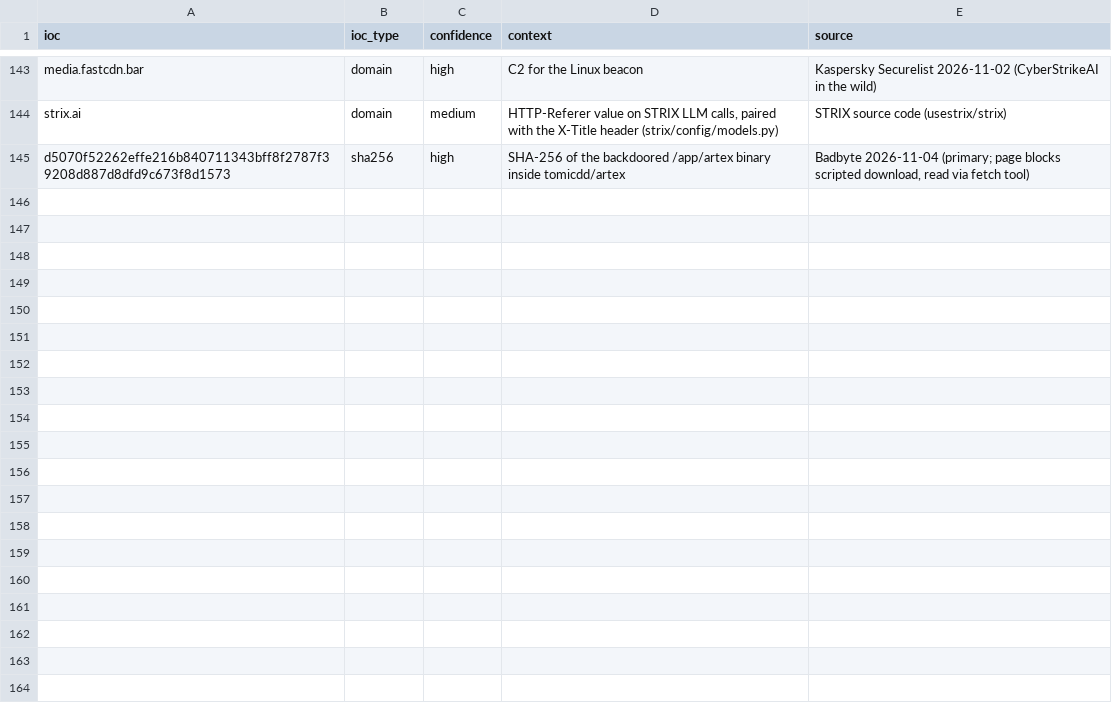
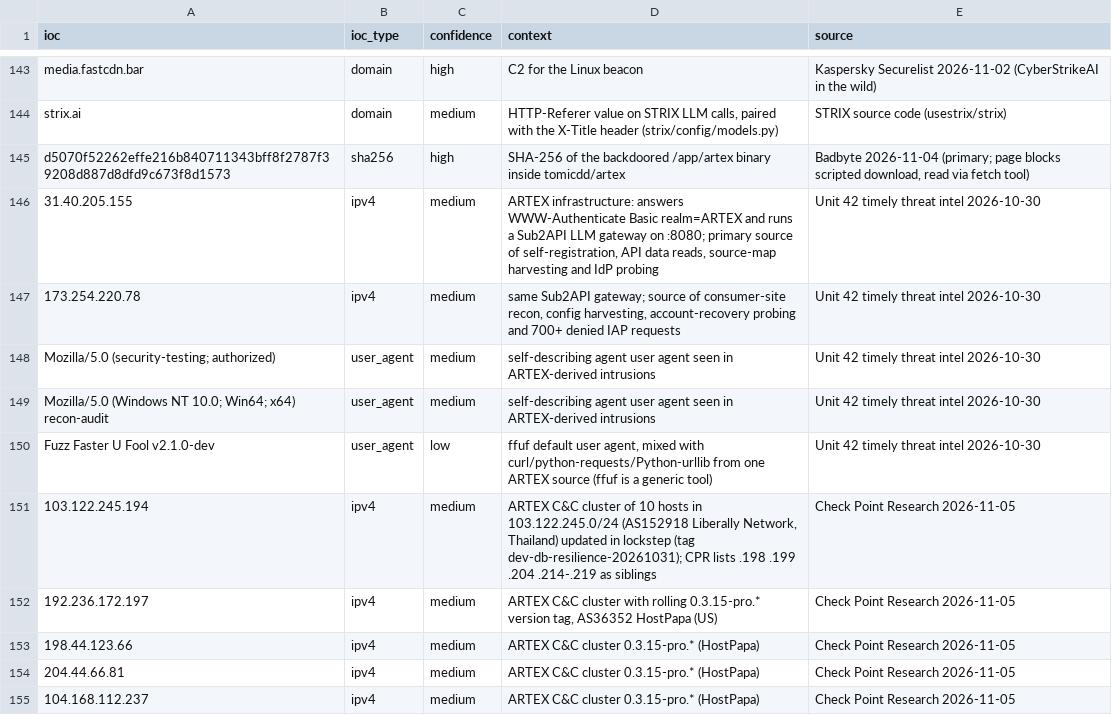
Before and after one commit to kj299/siem_fun, a CSV file: examples/agentic-ai-attacks/lookups/agt_iocs.csv, drawn as a sheet; only a part is shown, gaps mark what is left out; the diff names each change by its address in the sheet, - before the commit and + after, or states it on an @@ line.

```diff
--- a/examples/agentic-ai-attacks/lookups/agt_iocs.csv
+++ b/examples/agentic-ai-attacks/lookups/agt_iocs.csv
+row 146: 31.40.205.155 | ipv4 | medium | ARTEX infrastructure: answers WWW-Authenticate Basic realm=ARTEX and runs a Sub2API LLM gateway on :8080; primary source of self-registration, API data reads, source-map harvesting and IdP probing | Unit 42 timely threat intel 2026-10-30
+row 147: 173.254.220.78 | ipv4 | medium | same Sub2API gateway; source of consumer-site recon, config harvesting, account-recovery probing and 700+ denied IAP requests | Unit 42 timely threat intel 2026-10-30
+row 148: Mozilla/5.0 (security-testing; authorized) | user_agent | medium | self-describing agent user agent seen in ARTEX-derived intrusions | Unit 42 timely threat intel 2026-10-30
+row 149: Mozilla/5.0 (Windows NT 10.0; Win64; x64) recon-audit | user_agent | medium | self-describing agent user agent seen in ARTEX-derived intrusions | Unit 42 timely threat intel 2026-10-30
+row 150: Fuzz Faster U Fool v2.1.0-dev | user_agent | low | ffuf default user agent, mixed with curl/python-requests/Python-urllib from one ARTEX source (ffuf is a generic tool) | Unit 42 timely threat intel 2026-10-30
+row 151: 103.122.245.194 | ipv4 | medium | ARTEX C&C cluster of 10 hosts in 103.122.245.0/24 (AS152918 Liberally Network, Thailand) updated in lockstep (tag dev-db-resilience-20261031); CPR lists .198 .199 .204 .214-.219 as siblings | Check Point Research 2026-11-05
+row 152: 192.236.172.197 | ipv4 | medium | ARTEX C&C cluster with rolling 0.3.15-pro.* version tag, AS36352 HostPapa (US) | Check Point Research 2026-11-05
+row 153: 198.44.123.66 | ipv4 | medium | ARTEX C&C cluster 0.3.15-pro.* (HostPapa) | Check Point Research 2026-11-05
+row 154: 204.44.66.81 | ipv4 | medium | ARTEX C&C cluster 0.3.15-pro.* (HostPapa) | Check Point Research 2026-11-05
+row 155: 104.168.112.237 | ipv4 | medium | ARTEX C&C cluster 0.3.15-pro.* (HostPapa) | Check Point Research 2026-11-05
```
Also changed, not shown: examples/agentic-ai-attacks/lookups/sentinel_watchlist.csv, 6 other files.
